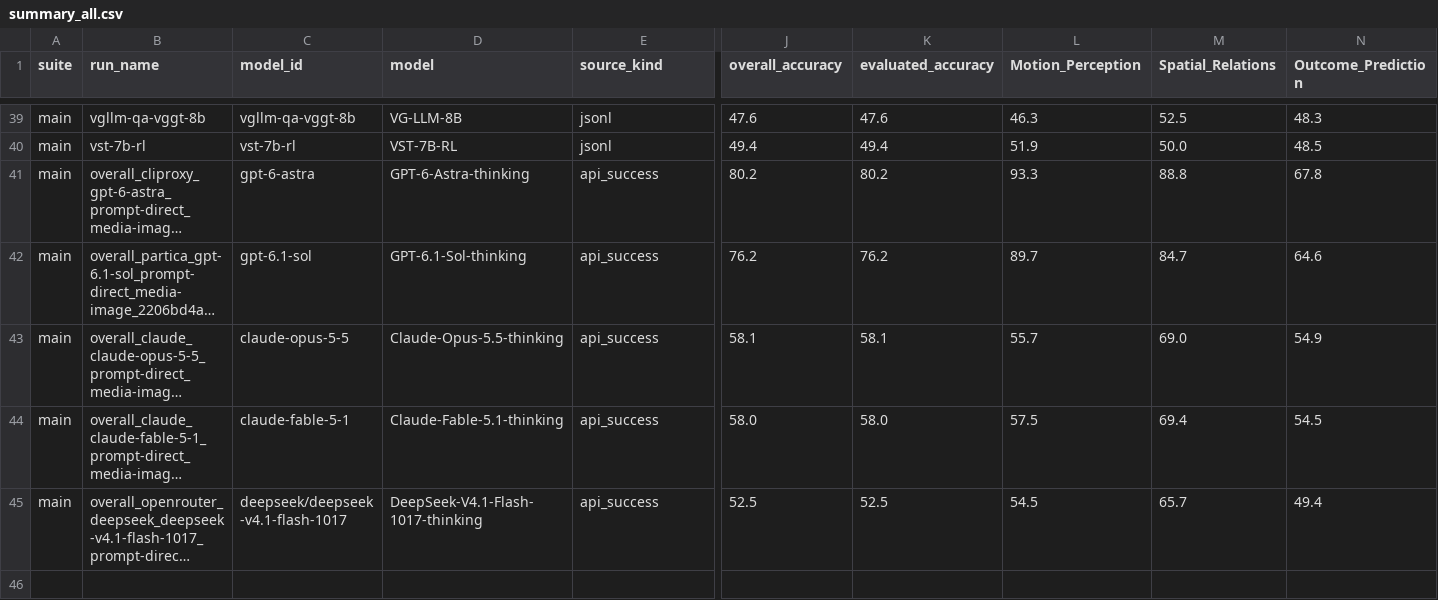
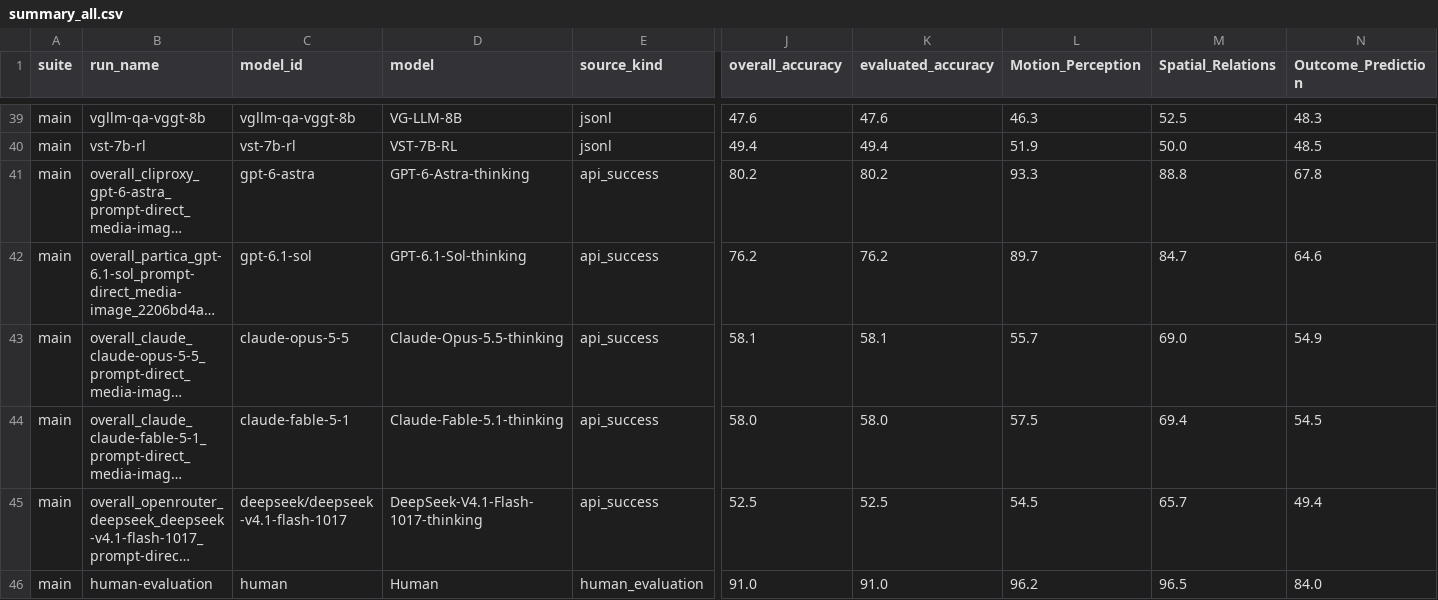
Before and after one commit to buaa-colalab/vistr-bench-page, a CSV file: summary_all.csv, drawn as a sheet; only a part is shown, gaps mark what is left out; long unchanged cells end in …; rows hold the shown columns only; the diff names each change by its address in the sheet, - before the commit and + after, or states it on an @@ line.

Commit message:
human results

```diff
--- a/summary_all.csv
+++ b/summary_all.csv
+row 46: main | human-evaluation | human | Human | human_evaluation | 91.0 | 91.0 | 96.2 | 96.5 | 84.0
```
Also changed, not shown: 2 other files.
